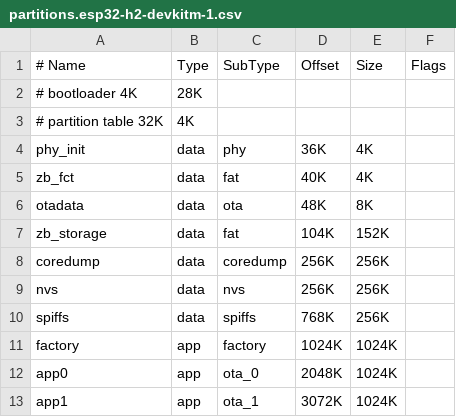
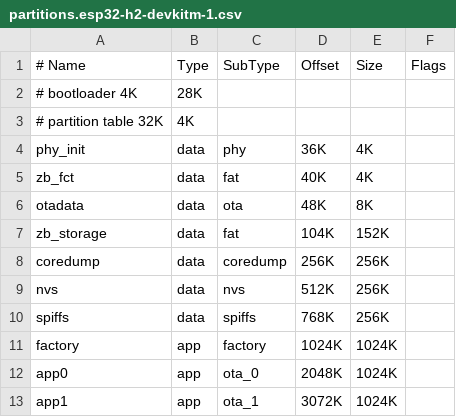
Before and after one commit to nomis/eightfold-seal, a CSV file: partitions.esp32-h2-devkitm-1.csv, drawn as a sheet.

Commit message:
Fix overlapping partitions

```diff
--- a/partitions.esp32-h2-devkitm-1.csv
+++ b/partitions.esp32-h2-devkitm-1.csv
@@ -8,3 +8,3 @@ zb_storage, data, fat,        104K,  152K,
 coredump,   data, coredump,   256K,  256K,
-nvs,        data, nvs,        256K,  256K,
+nvs,        data, nvs,        512K,  256K,
 spiffs,     data, spiffs,     768K,  256K,
```
